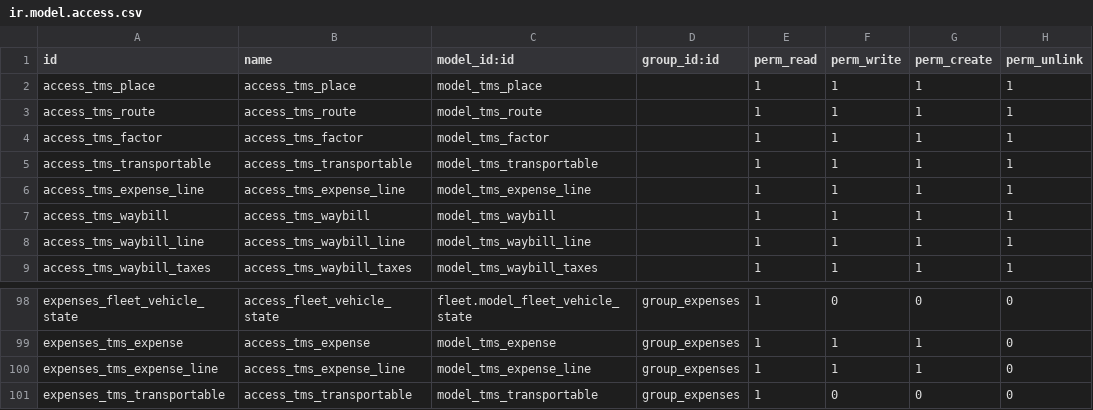
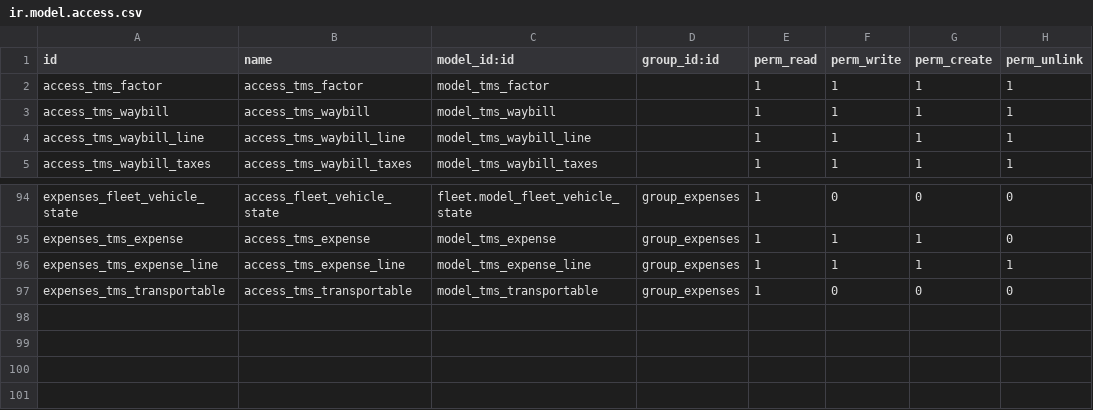
Before and after one commit to victormutunga/transport-management-system, a CSV file: tms/security/ir.model.access.csv, drawn as a sheet; only a part is shown, gaps mark what is left out.

Commit message:
[FIX] security

```diff
--- a/tms/security/ir.model.access.csv
+++ b/tms/security/ir.model.access.csv
@@ -1,7 +1,3 @@
 id,name,model_id:id,group_id:id,perm_read,perm_write,perm_create,perm_unlink
-access_tms_place,access_tms_place,model_tms_place,,1,1,1,1
-access_tms_route,access_tms_route,model_tms_route,,1,1,1,1
 access_tms_factor,access_tms_factor,model_tms_factor,,1,1,1,1
-access_tms_transportable,access_tms_transportable,model_tms_transportable,,1,1,1,1
-access_tms_expense_line,access_tms_expense_line,model_tms_expense_line,,1,1,1,1
 access_tms_waybill,access_tms_waybill,model_tms_waybill,,1,1,1,1
@@ -99,3 +95,3 @@ expenses_fleet_vehicle_state,access_fleet_vehicle_state,fleet.model_fleet_vehicl
 expenses_tms_expense,access_tms_expense,model_tms_expense,group_expenses,1,1,1,0
-expenses_tms_expense_line,access_tms_expense_line,model_tms_expense_line,group_expenses,1,1,1,0
+expenses_tms_expense_line,access_tms_expense_line,model_tms_expense_line,group_expenses,1,1,1,1
 expenses_tms_transportable,access_tms_transportable,model_tms_transportable,group_expenses,1,0,0,0
```
